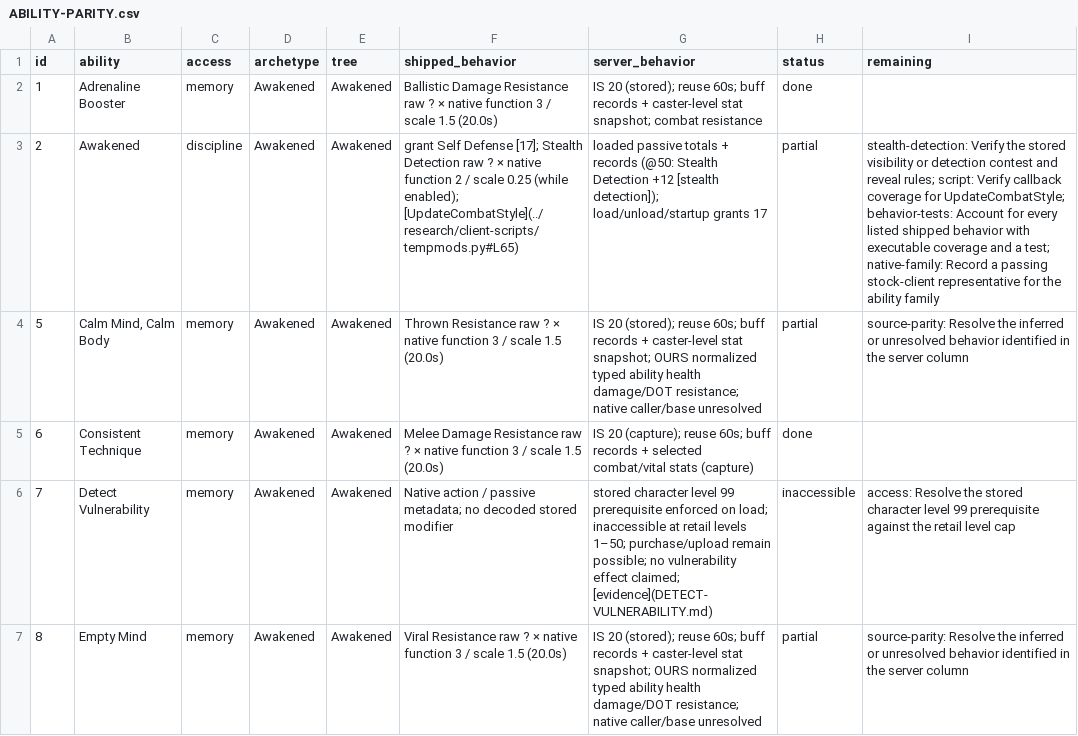
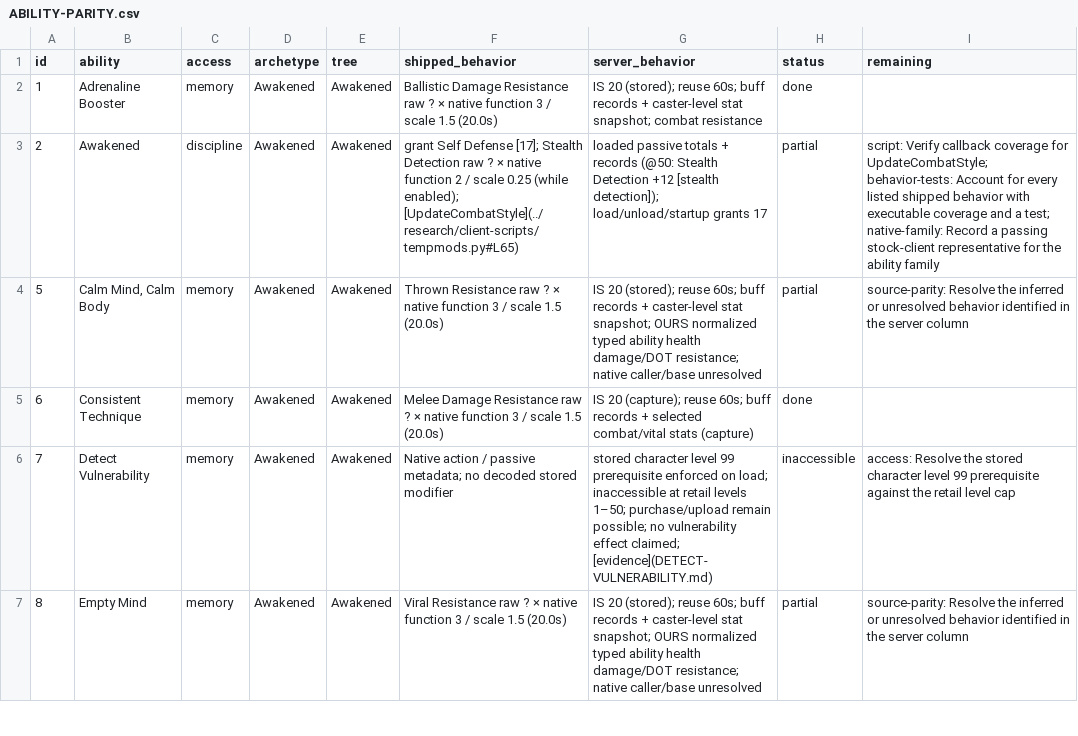
Before and after one commit to kylebrussell/mxo-hd, a CSV file: docs/ABILITY-PARITY.csv, drawn as a sheet; only a part is shown; the diff covers the shown part only; the diff names each change by its address in the sheet, - before the commit and + after, or states it on an @@ line.

```diff
--- a/docs/ABILITY-PARITY.csv
+++ b/docs/ABILITY-PARITY.csv
-I3 (remaining): stealth-detection: Verify the stored visibility or detection contest and reveal rules; script: Verify…
+I3 (remaining): script: Verify…
```
Also changed, not shown: 15 edited cells elsewhere in this file, 2 other files.
